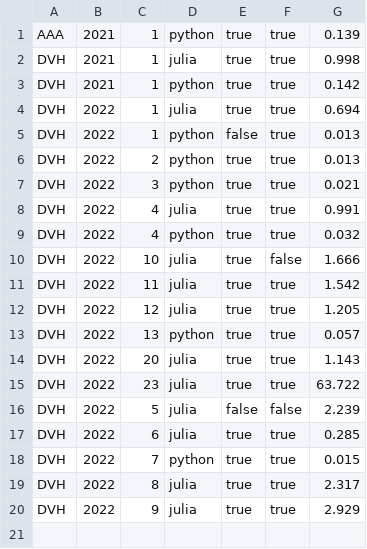
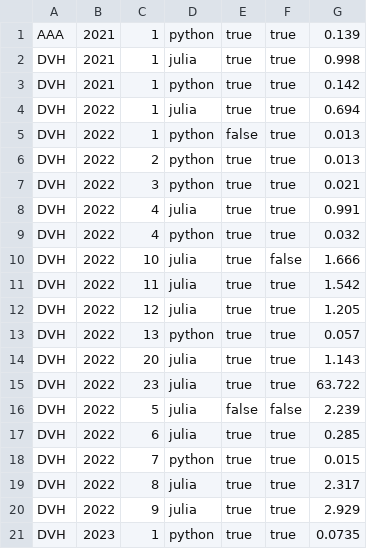
Before and after one commit to DaanVanHauwermeiren/AdventofCode, a CSV file: output.csv, drawn as a sheet.

```diff
--- a/output.csv
+++ b/output.csv
@@ -20 +20,2 @@ DVH, 2022, 8, julia, true, true, 2.317
 DVH, 2022, 9, julia, true, true, 2.929
+DVH, 2023, 1, python, true, true, 0.0735
```
Also changed, not shown: stats_year_day.csv, 11 other files.
